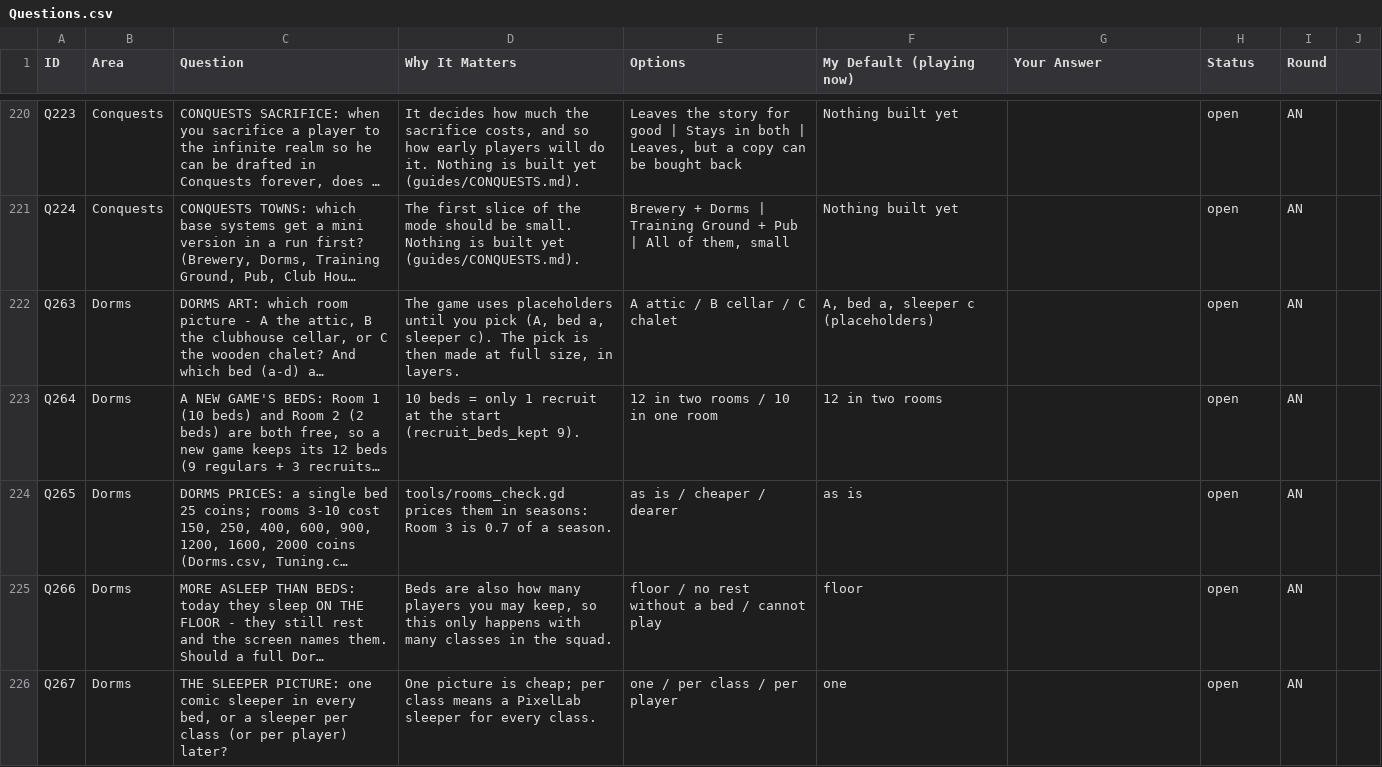
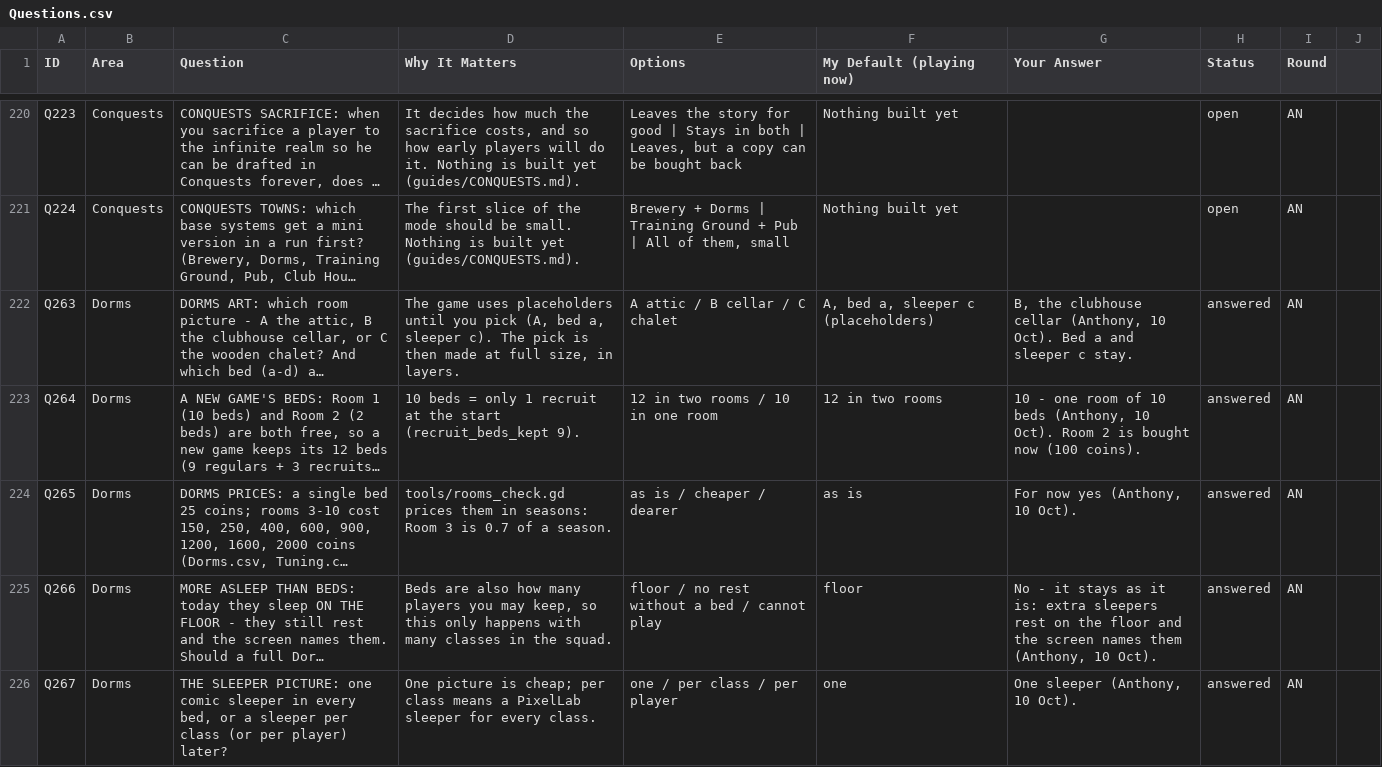
Before and after one commit to SchwartzAnthony/project_sb, a CSV file: data/Questions.csv, drawn as a sheet; only a part is shown, gaps mark what is left out; long unchanged cells end in …; the diff names each change by its address in the sheet, - before the commit and + after, or states it on an @@ line.

```diff
--- a/data/Questions.csv
+++ b/data/Questions.csv
-G222 (Your Answer): (empty)
+G222 (Your Answer): B, the clubhouse cellar (Anthony, 10 Oct). Bed a and sleeper c stay.
-H222:H226 (Status): open
+H222:H226 (Status): answered
-G223 (Your Answer): (empty)
+G223 (Your Answer): 10 - one room of 10 beds (Anthony, 10 Oct). Room 2 is bought now (100 coins).
-G224 (Your Answer): (empty)
+G224 (Your Answer): For now yes (Anthony, 10 Oct).
-G225 (Your Answer): (empty)
+G225 (Your Answer): No - it stays as it is: extra sleepers rest on the floor and the screen names them (Anthony, 10 Oct).
-G226 (Your Answer): (empty)
+G226 (Your Answer): One sleeper (Anthony, 10 Oct).
```
Also changed, not shown: data/Dorms.csv, data/FileManifest.csv, 20 other files.
